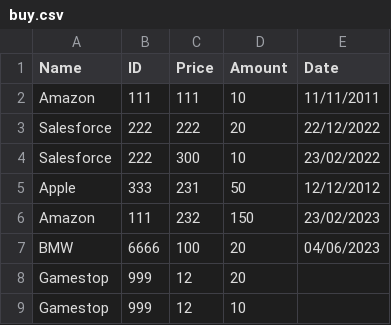
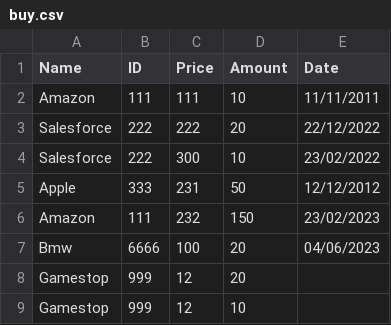
Before and after one commit to RenKKLR/Redi_Final_Project, a CSV file: buy.csv, drawn as a sheet.

```diff
--- a/buy.csv
+++ b/buy.csv
@@ -6,3 +6,3 @@ Apple;333;231;50;12/12/2012
 Amazon;111;232;150;23/02/2023
-BMW;6666;100;20;04/06/2023
+Bmw;6666;100;20;04/06/2023
 Gamestop;999;12;20;
```
Also changed, not shown: sell.csv, 1 other file.
